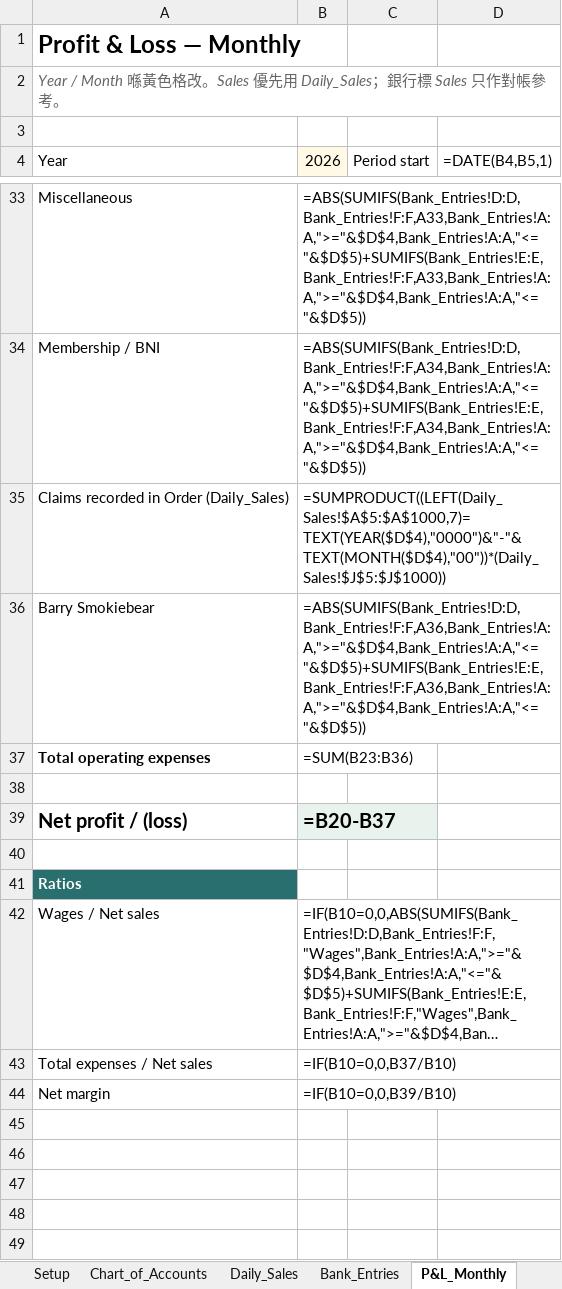
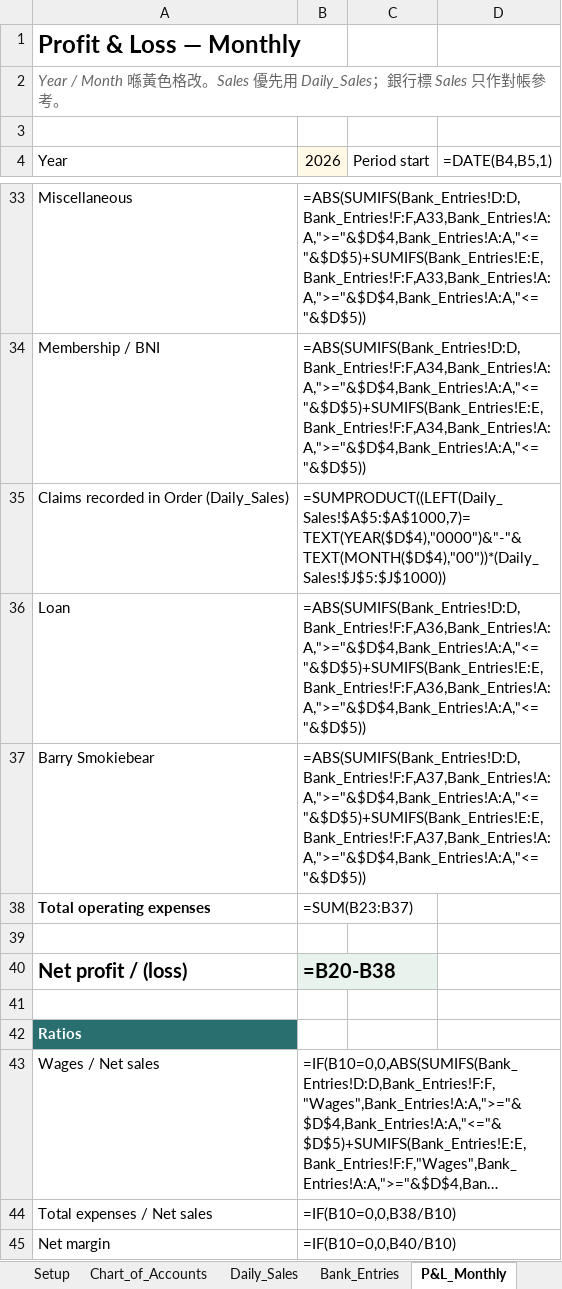
Before and after one commit to timwong1230/tim-team-system, an Excel workbook: polar-order/finance/Polar_Lounge_Finance_PL_BS.xlsx, sheet P&L_Monthly, drawn as a sheet; only a part is shown, gaps mark what is left out; long unchanged cells end in …; values as stored, in another font and other column widths than the file's, no borders; formulas without a stored value are shown as written; addresses are those after the commit; the diff names each change by its address in the sheet, - before the commit and + after, or states it on an @@ line.

```diff
--- a/polar-order/finance/Polar_Lounge_Finance_PL_BS.xlsx (sheet P&L_Monthly)
+++ b/polar-order/finance/Polar_Lounge_Finance_PL_BS.xlsx (sheet P&L_Monthly)
+row 36: Loan | =ABS(SUMIFS(Bank_Entries!D:D,Bank_Entries!F:F,A36,Bank_Entries!A:A,">="&$D$4,Bank_Entries!A:A,"<="&$D$5)+SUMIFS(Bank_Entries!E:E,Bank_Entries!F:F,A36,Bank_Entries!A:A,">="&$D$4,Bank_Entries!A:A,"<="&$D$5))
-B37 (2026): =ABS(SUMIFS(Bank_Entries!D:D,Bank_Entries!F:F,A36,Bank_Entries!A:A,">="&$D$4,Bank_Entries!A:A,"<="&$D$5)+SUMIFS(Bank_Entries!E:E,Bank_Entries!F:F,A36,Bank_Entries!A:A,">="&$D$4,Bank_Entries!A:A,"<="&$D$5))
+B37 (2026): =ABS(SUMIFS(Bank_Entries!D:D,Bank_Entries!F:F,A37,Bank_Entries!A:A,">="&$D$4,Bank_Entries!A:A,"<="&$D$5)+SUMIFS(Bank_Entries!E:E,Bank_Entries!F:F,A37,Bank_Entries!A:A,">="&$D$4,Bank_Entries!A:A,"<="&$D$5))
-B38 (2026): =SUM(B23:B36)
+B38 (2026): =SUM(B23:B37)
-B40 (2026): =B20-B37
+B40 (2026): =B20-B38
-B44 (2026): =IF(B10=0,0,B37/B10)
+B44 (2026): =IF(B10=0,0,B38/B10)
-B45 (2026): =IF(B10=0,0,B39/B10)
+B45 (2026): =IF(B10=0,0,B40/B10)
```
Also changed, not shown: sheet Chart_of_Accounts, sheet KPI, sheet Balance_Sheet, 4 other files.
